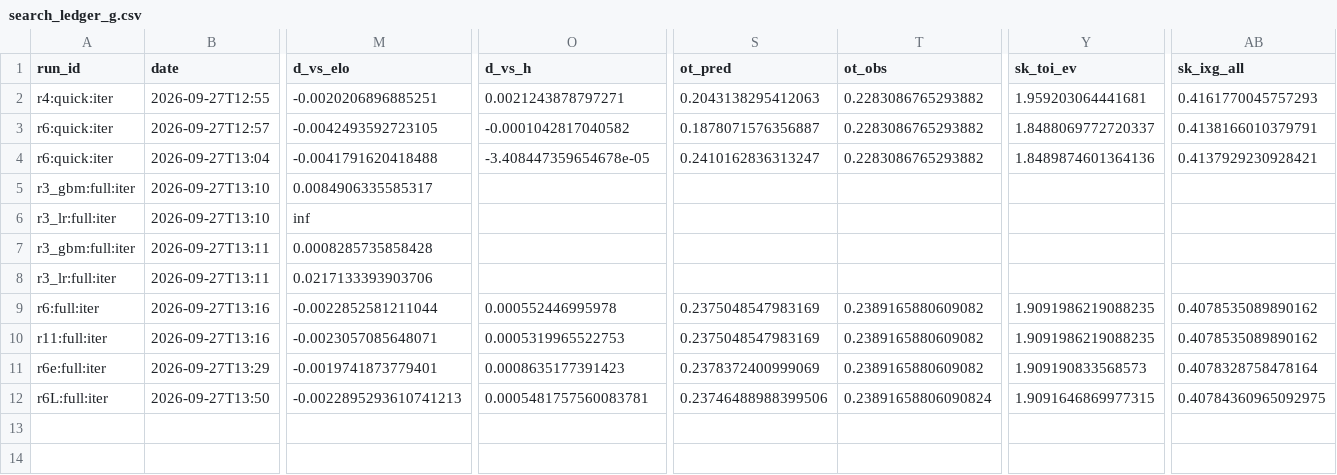
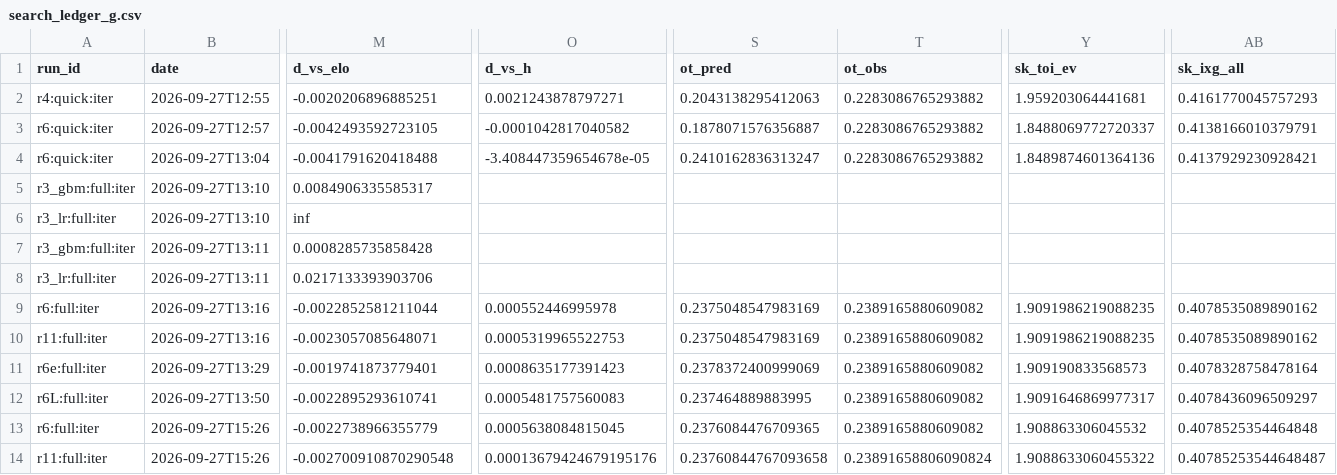
Before and after one commit to ph05/neurhl, a CSV file: neurhl/configs/search_ledger_g.csv, drawn as a sheet; only a part is shown, gaps mark what is left out; rows hold the shown columns only; the diff names each change by its address in the sheet, - before the commit and + after, or states it on an @@ line.

Commit message:
NeurHL-G: official PP target results, R13 (NeurHL-H projections as inputs), live H
- Rebuilt on official PP opportunities (right-rail, 100% coverage 2012+;
  stint counts ran 0.2-0.5 per team-game high). G_ITER: R6 stack 0.67301
  (vs Elo -0.0023, z -2.74), R11 (stacked with NeurHL-H) 0.67258, NeurHL-H
  alone 0.67244: G carries no win-probability information beyond Elo and
  NeurHL-H so far.
- R13: NeurHL-H's walk-forward lineup projections (projected Corsi share
  and close-shot share) enter the master tensor as team inputs, with a
  direct zero-initialised term; R6c isolates the encoder-only route.
- Attention: all-masked rows (2 games have no skater rows) produced NaN in
  forward and backward passes; unmasked as in 1.0's gm-fix-1.
- Stack: optional recency window.
- h_live: NeurHL-H on tonight's lineups (its own frame builder with the
  season-2027 reads extended), feeding both the H comparator and G inputs.
- 1.0 scripts: --roster-dir/--tag for the dated post-deadline refresh;
  defaults reproduce the frozen files byte for byte (hashes verified).

```diff
--- a/neurhl/configs/search_ledger_g.csv
+++ b/neurhl/configs/search_ledger_g.csv
-M12 (d_vs_elo): -0.0022895293610741213
+M12 (d_vs_elo): -0.0022895293610741
-O12 (d_vs_h): 0.0005481757560083781
+O12 (d_vs_h): 0.0005481757560083
-S12 (ot_pred): 0.23746488988399506
+S12 (ot_pred): 0.237464889883995
-T12 (ot_obs): 0.23891658806090824
+T12 (ot_obs): 0.2389165880609082
-Y12 (sk_toi_ev): 1.9091646869977315
+Y12 (sk_toi_ev): 1.9091646869977317
-AB12 (sk_ixg_all): 0.40784360965092975
+AB12 (sk_ixg_all): 0.4078436096509297
+row 13: r6:full:iter | 2026-09-27T15:26 | -0.0022738966355779 | 0.0005638084815045 | 0.2376084476709365 | 0.2389165880609082 | 1.908863306045532 | 0.4078525354464848
+row 14: r11:full:iter | 2026-09-27T15:26 | -0.002700910870290548 | 0.00013679424679195176 | 0.23760844767093658 | 0.23891658806090824 | 1.9088633060455322 | 0.40785253544648487
```
Also changed, not shown: 16 other files.
